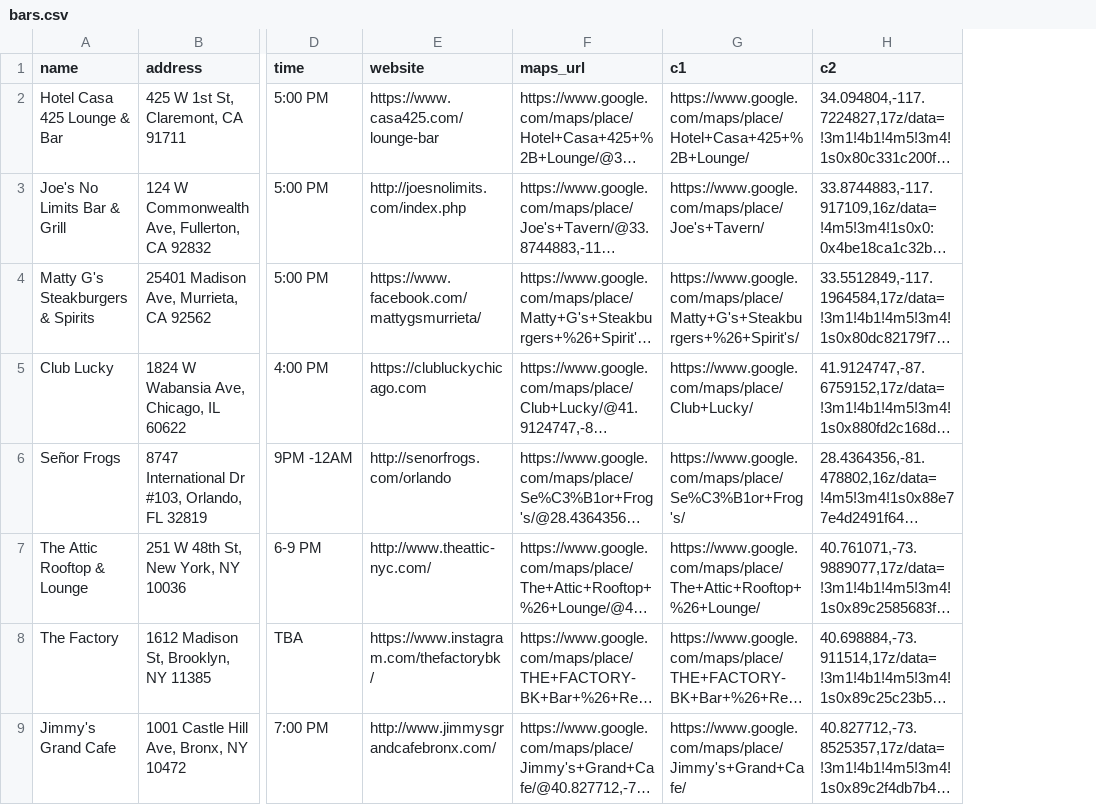
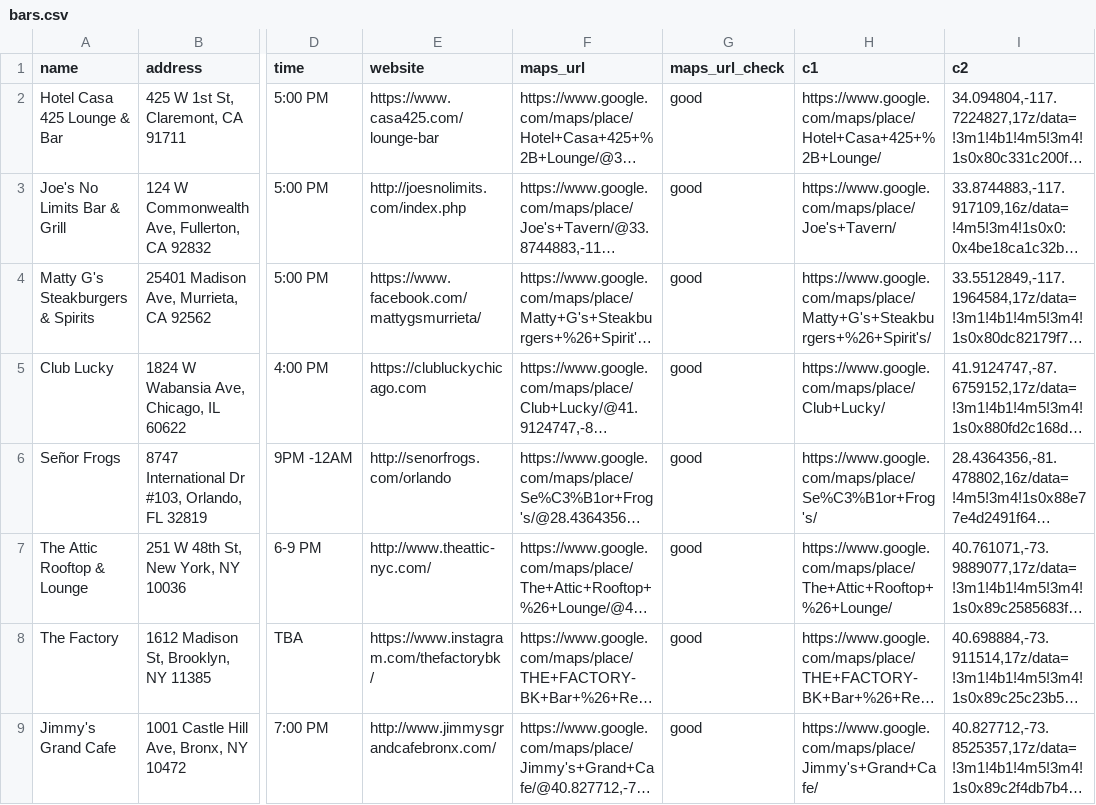
Before and after one commit to russian-standard-vodka/muleweek, a CSV file: bars.csv, drawn as a sheet; only a part is shown, gaps mark what is left out; long unchanged cells end in …; the diff covers the shown part only; the diff names each change by its address in the sheet, - before the commit and + after, or states it on an @@ line.

```diff
--- a/bars.csv
+++ b/bars.csv
+column G (maps_url_check), rows 2-9: all good
```
Also changed, not shown: 32 edited cells elsewhere in this file, 1 other file.
